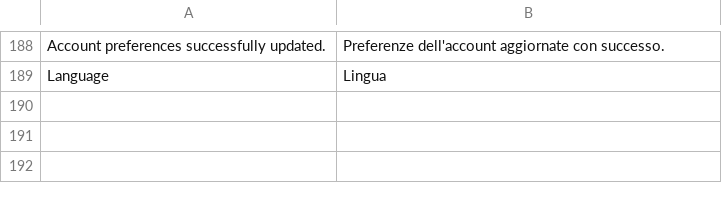
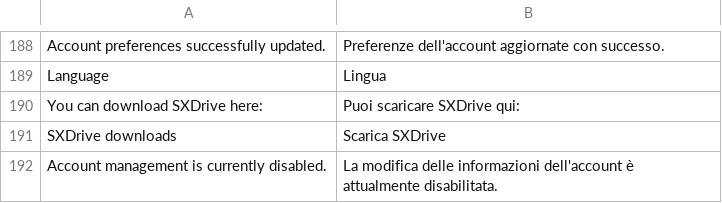
Before and after one commit to bvcsource/sxweb, a CSV file: application/languages/it.csv, drawn as a sheet; only a part is shown, gaps mark what is left out.

Commit message:
Fixed bug #1290
Fixed SXDrive download links
Don't show 'Manage account' page if password change is disabled.

```diff
--- a/application/languages/it.csv
+++ b/application/languages/it.csv
@@ -189 +189,4 @@
 "Language","Lingua"
+"You can download SXDrive here:","Puoi scaricare SXDrive qui:"
+"SXDrive downloads","Scarica SXDrive"
+"Account management is currently disabled.","La modifica delle informazioni dell'account è attualmente disabilitata."
```
Also changed, not shown: application/languages/en.csv, 3 other files.
